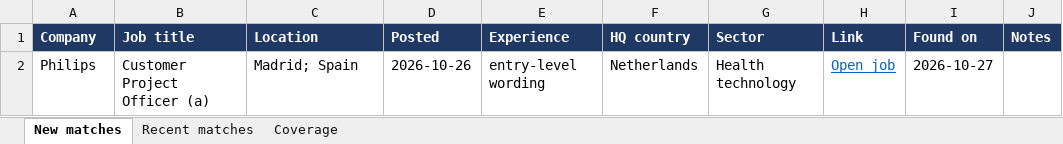
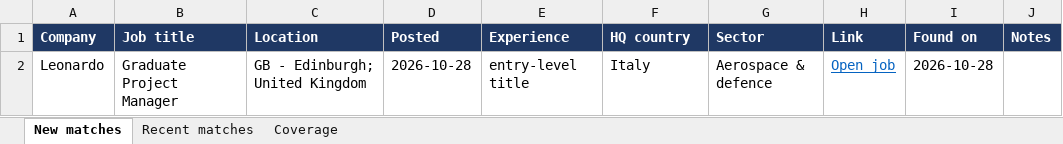
Before and after one commit to Niraj-kumar99/JobHunt, an Excel workbook: output/job_matches.xlsx, sheet New matches, drawn as a sheet; values as stored, in another font and other column widths than the file's, no borders; table styles not drawn; removed rows and columns are numbered as before the commit, all else as after; the diff names each change by its address in the sheet, - before the commit and + after, or states it on an @@ line.

```diff
--- a/output/job_matches.xlsx (sheet New matches)
+++ b/output/job_matches.xlsx (sheet New matches)
-row 2: Philips | Customer Project Officer (a) | Madrid; Spain | 2026-10-26 | entry-level wording | Netherlands | Health technology | Open job | 2026-10-27
+row 2: Leonardo | Graduate Project Manager | GB - Edinburgh; United Kingdom | 2026-10-28 | entry-level title | Italy | Aerospace & defence | Open job | 2026-10-28
```
Also changed, not shown: sheet Coverage, sheet Recent matches, 6 other files.
